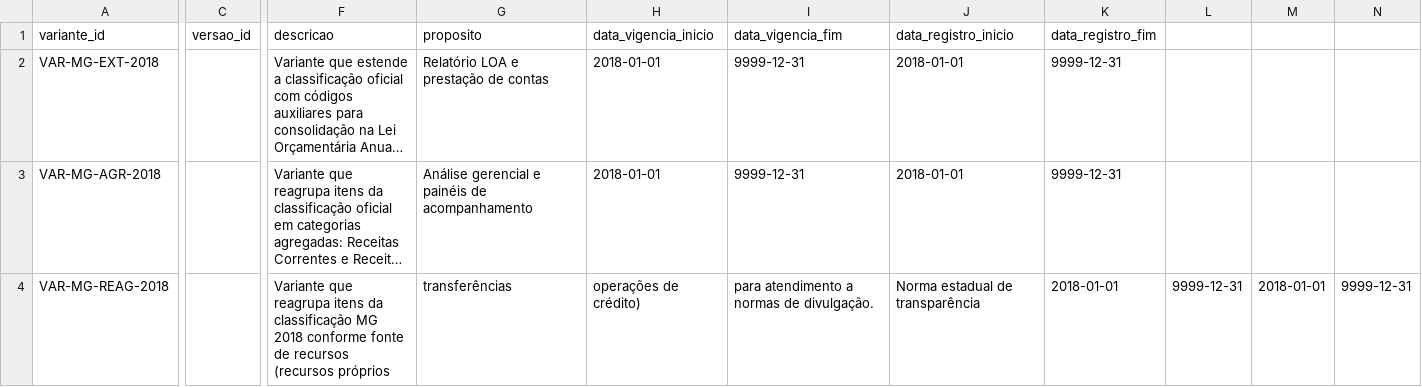
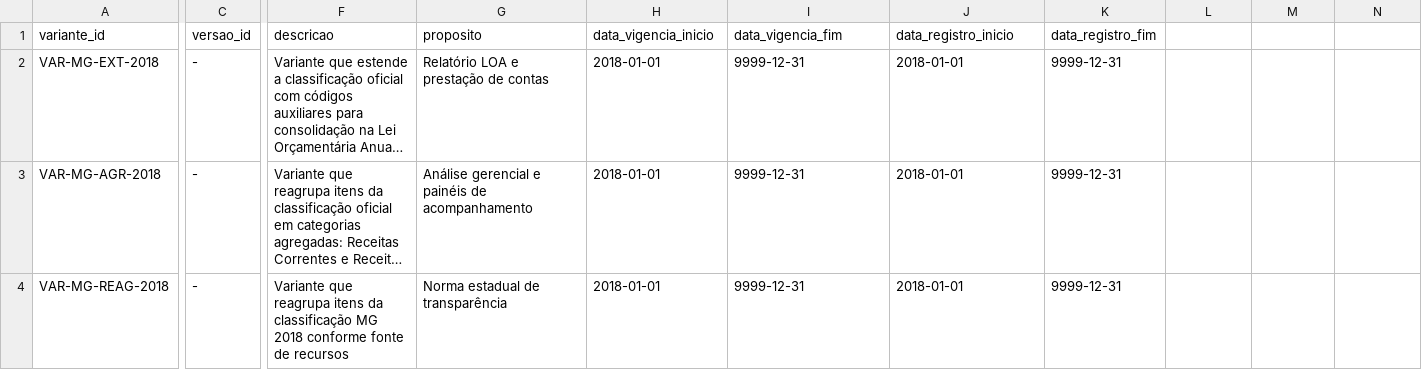
Before and after one commit to splor-mg/classificador-receita, a CSV file: docs/assets/seed_variante_classificacao.csv, drawn as a sheet; only a part is shown, gaps mark what is left out; long unchanged cells end in …; the diff names each change by its address in the sheet, - before the commit and + after, or states it on an @@ line.

Commit message:
fix(seed): ajustar seed de variantes de classificação e versao para vlidacao dos testes See https://github.com/splor-mg/classificador-receita/issues/52 See https://github.com/splor-mg/classificador-receita/issues/53 See https://github.com/splor-mg/classificador-receita/tree/banco

```diff
--- a/docs/assets/seed_variante_classificacao.csv
+++ b/docs/assets/seed_variante_classificacao.csv
-C2:C4 (versao_id): (empty)
+C2:C4 (versao_id): -
-F4 (descricao): …de recursos (recursos próprios
+F4 (descricao): …de recursos
-G4 (proposito): transferências
+G4 (proposito): Norma estadual de transparência
-H4 (data_vigencia_inicio): operações de crédito)
+H4 (data_vigencia_inicio): 2018-01-01
-I4 (data_vigencia_fim): para atendimento a normas de divulgação.
+I4 (data_vigencia_fim): 9999-12-31
-J4 (data_registro_inicio): Norma estadual de transparência
+J4 (data_registro_inicio): 2018-01-01
-K4 (data_registro_fim): 2018-01-01
+K4 (data_registro_fim): 9999-12-31
-L4: 9999-12-31
+L4: (empty)
-M4: 2018-01-01
+M4: (empty)
-N4: 9999-12-31
+N4: (empty)
```
Also changed, not shown: docs/assets/seed_versao_classificacao.csv, 1 other file.
